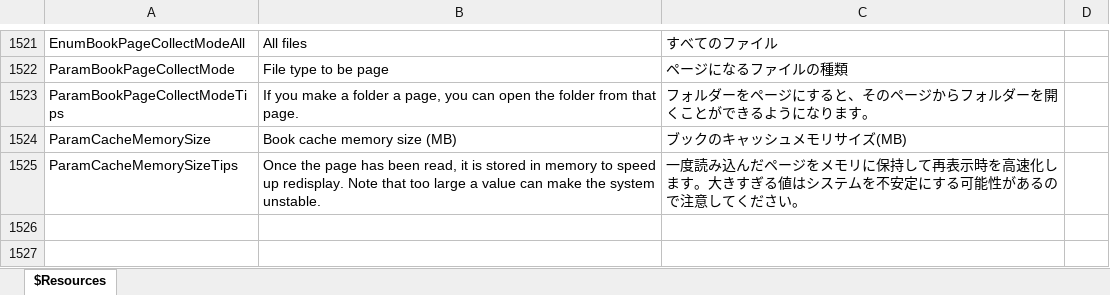
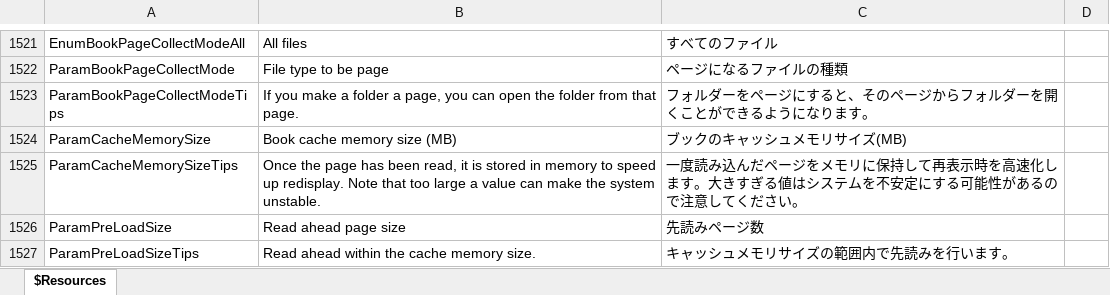
Before and after one commit to karma-sun/neeview, an Excel workbook: Language/Resources.xlsx, sheet $Resources, drawn as a sheet; only a part is shown, gaps mark what is left out; values as stored, in another font and other column widths than the file's, no borders; the diff names each change by its address in the sheet, - before the commit and + after, or states it on an @@ line.

```diff
--- a/Language/Resources.xlsx (sheet $Resources)
+++ b/Language/Resources.xlsx (sheet $Resources)
+row 1526: ParamPreLoadSize | Read ahead page size | 先読みページ数
+row 1527: ParamPreLoadSizeTips | Read ahead within the cache memory size. | キャッシュメモリサイズの範囲内で先読みを行います。
```
Also changed, not shown: 9 other files.
